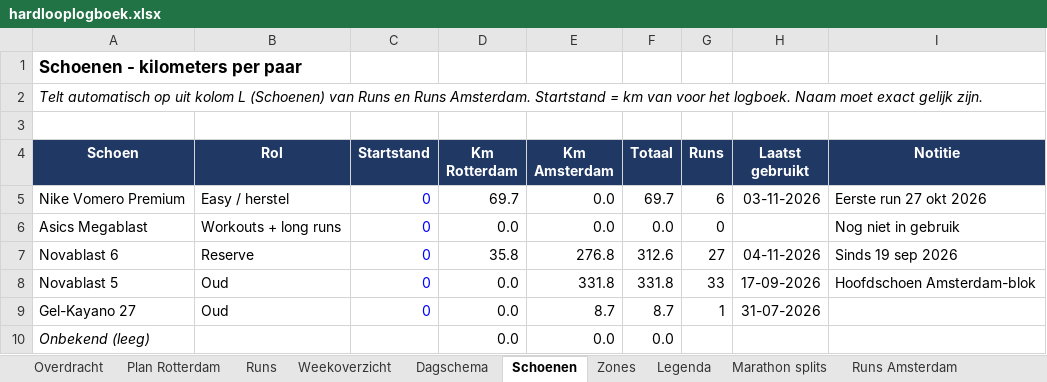
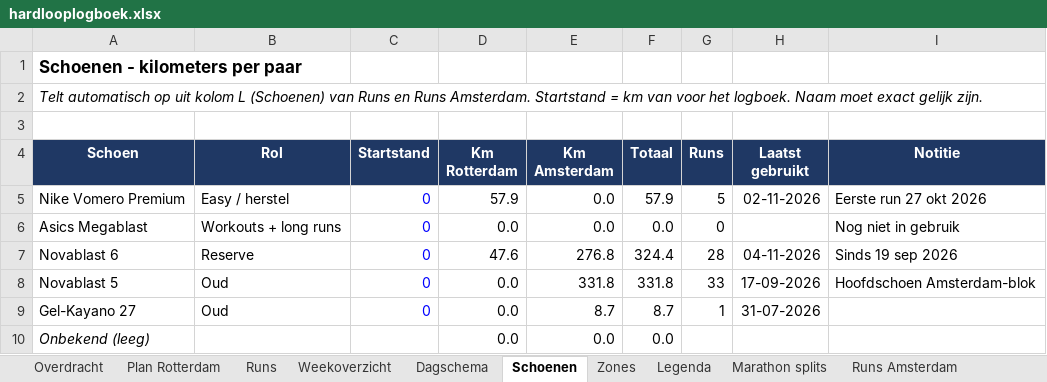
Before and after one commit to fkleinobbink/Garmin, an Excel workbook: logboek/hardlooplogboek.xlsx, sheet Schoenen, drawn as a sheet; values as stored, in another font and other column widths than the file's, no borders; the diff names each change by its address in the sheet, - before the commit and + after, or states it on an @@ line.

```diff
--- a/logboek/hardlooplogboek.xlsx (sheet Schoenen)
+++ b/logboek/hardlooplogboek.xlsx (sheet Schoenen)
-D5 (Km Rotterdam): 69.7
+D5 (Km Rotterdam): 57.9
-F5 (Totaal): 69.7
+F5 (Totaal): 57.9
-G5 (Runs): 6
+G5 (Runs): 5
-H5 (Laatst gebruikt): 03-11-2026
+H5 (Laatst gebruikt): 02-11-2026
-D7 (Km Rotterdam): 35.8
+D7 (Km Rotterdam): 47.6
-F7 (Totaal): 312.6
+F7 (Totaal): 324.4
-G7 (Runs): 27
+G7 (Runs): 28
```
Also changed, not shown: sheet Runs.
